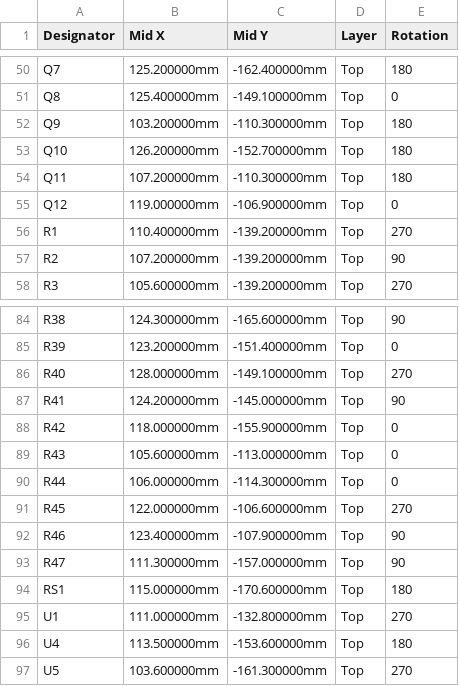
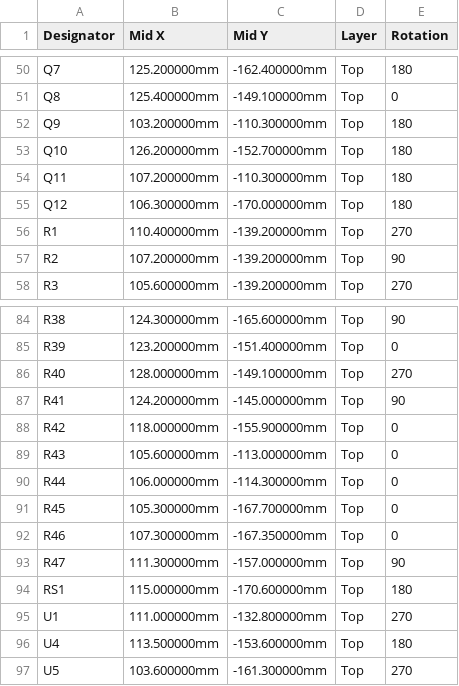
Before and after one commit to n3tk0/MeshCore, a CSV file: hardware/solar-smart-mppt/production/cpl-jlc.csv, drawn as a sheet; only a part is shown, gaps mark what is left out.

```diff
--- a/hardware/solar-smart-mppt/production/cpl-jlc.csv
+++ b/hardware/solar-smart-mppt/production/cpl-jlc.csv
@@ -54,3 +54,3 @@ Q10,126.200000mm,-152.700000mm,Top,180
 Q11,107.200000mm,-110.300000mm,Top,180
-Q12,119.000000mm,-106.900000mm,Top,0
+Q12,106.300000mm,-170.000000mm,Top,180
 R1,110.400000mm,-139.200000mm,Top,270
@@ -90,4 +90,4 @@ R43,105.600000mm,-113.000000mm,Top,0
 R44,106.000000mm,-114.300000mm,Top,0
-R45,122.000000mm,-106.600000mm,Top,270
-R46,123.400000mm,-107.900000mm,Top,90
+R45,105.300000mm,-167.700000mm,Top,0
+R46,107.300000mm,-167.350000mm,Top,0
 R47,111.300000mm,-157.000000mm,Top,90
```
Also changed, not shown: hardware/solar-smart-mppt/panel/production/bom-jlc.csv, hardware/solar-smart-mppt/panel/production/cpl-jlc.csv, 38 other files.
